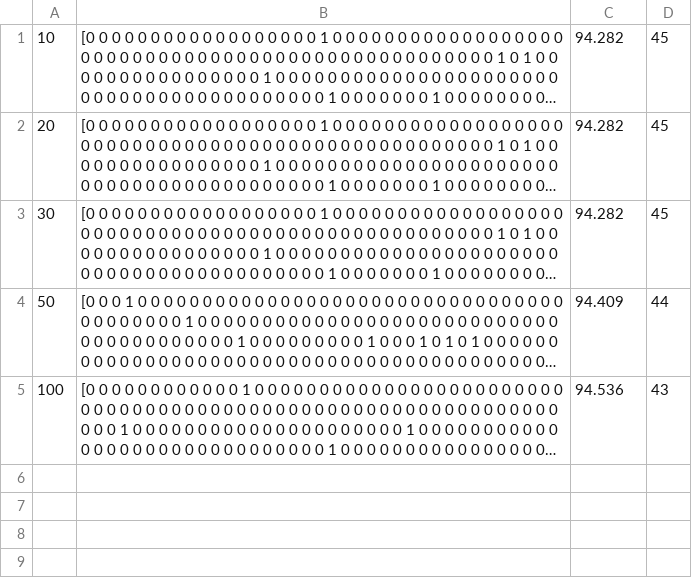
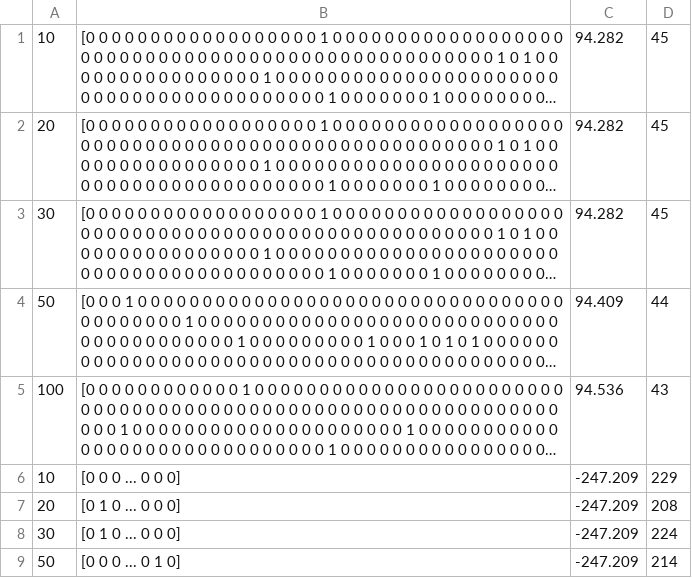
Before and after one commit to yutakseo/SensorDeploymentOptimizer, a CSV file: generation_results.csv, drawn as a sheet; long unchanged cells end in …; the diff names each change by its address in the sheet, - before the commit and + after, or states it on an @@ line.

```diff
--- a/generation_results.csv
+++ b/generation_results.csv
+row 6: 10 | [0 0 0 ... 0 0 0] | -247.209 | 229
+row 7: 20 | [0 1 0 ... 0 0 0] | -247.209 | 208
+row 8: 30 | [0 1 0 ... 0 0 0] | -247.209 | 224
+row 9: 50 | [0 0 0 ... 0 1 0] | -247.209 | 214
```
Also changed, not shown: 6 other files.
